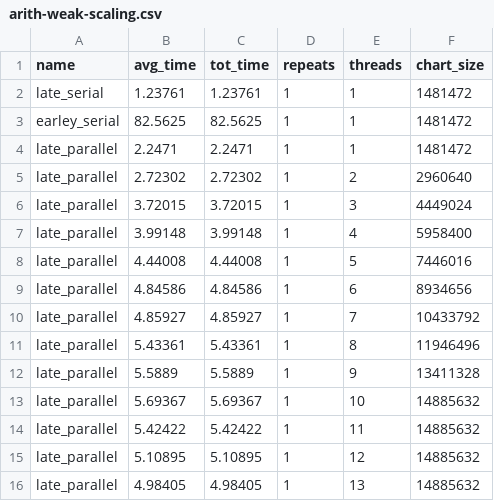
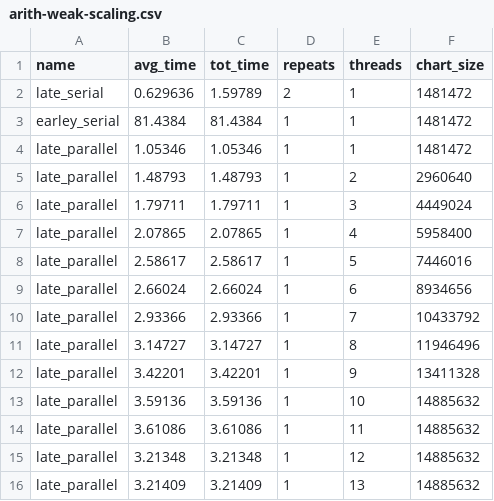
Before and after one commit to jfeser/earley, a CSV file: results/arith-weak-scaling.csv, drawn as a sheet; only a part is shown; the diff covers the shown part only.

```diff
--- a/results/arith-weak-scaling.csv
+++ b/results/arith-weak-scaling.csv
@@ -1,16 +1,16 @@
 name,avg_time,tot_time,repeats,threads,chart_size
-late_serial,1.23761,1.23761,1,1,1481472
-earley_serial,82.5625,82.5625,1,1,1481472
-late_parallel,2.2471,2.2471,1,1,1481472
-late_parallel,2.72302,2.72302,1,2,2960640
-late_parallel,3.72015,3.72015,1,3,4449024
-late_parallel,3.99148,3.99148,1,4,5958400
-late_parallel,4.44008,4.44008,1,5,7446016
-late_parallel,4.84586,4.84586,1,6,8934656
-late_parallel,4.85927,4.85927,1,7,10433792
-late_parallel,5.43361,5.43361,1,8,11946496
-late_parallel,5.5889,5.5889,1,9,13411328
-late_parallel,5.69367,5.69367,1,10,14885632
-late_parallel,5.42422,5.42422,1,11,14885632
-late_parallel,5.10895,5.10895,1,12,14885632
-late_parallel,4.98405,4.98405,1,13,14885632
+late_serial,0.629636,1.59789,2,1,1481472
+earley_serial,81.4384,81.4384,1,1,1481472
+late_parallel,1.05346,1.05346,1,1,1481472
+late_parallel,1.48793,1.48793,1,2,2960640
+late_parallel,1.79711,1.79711,1,3,4449024
+late_parallel,2.07865,2.07865,1,4,5958400
+late_parallel,2.58617,2.58617,1,5,7446016
+late_parallel,2.66024,2.66024,1,6,8934656
+late_parallel,2.93366,2.93366,1,7,10433792
+late_parallel,3.14727,3.14727,1,8,11946496
+late_parallel,3.42201,3.42201,1,9,13411328
+late_parallel,3.59136,3.59136,1,10,14885632
+late_parallel,3.61086,3.61086,1,11,14885632
+late_parallel,3.21348,3.21348,1,12,14885632
+late_parallel,3.21409,3.21409,1,13,14885632
```
Also changed, not shown: 14 edited cells elsewhere in this file, results/arith-strong-scaling.csv, results/cgw-strong-scaling.csv, 26 other files.
